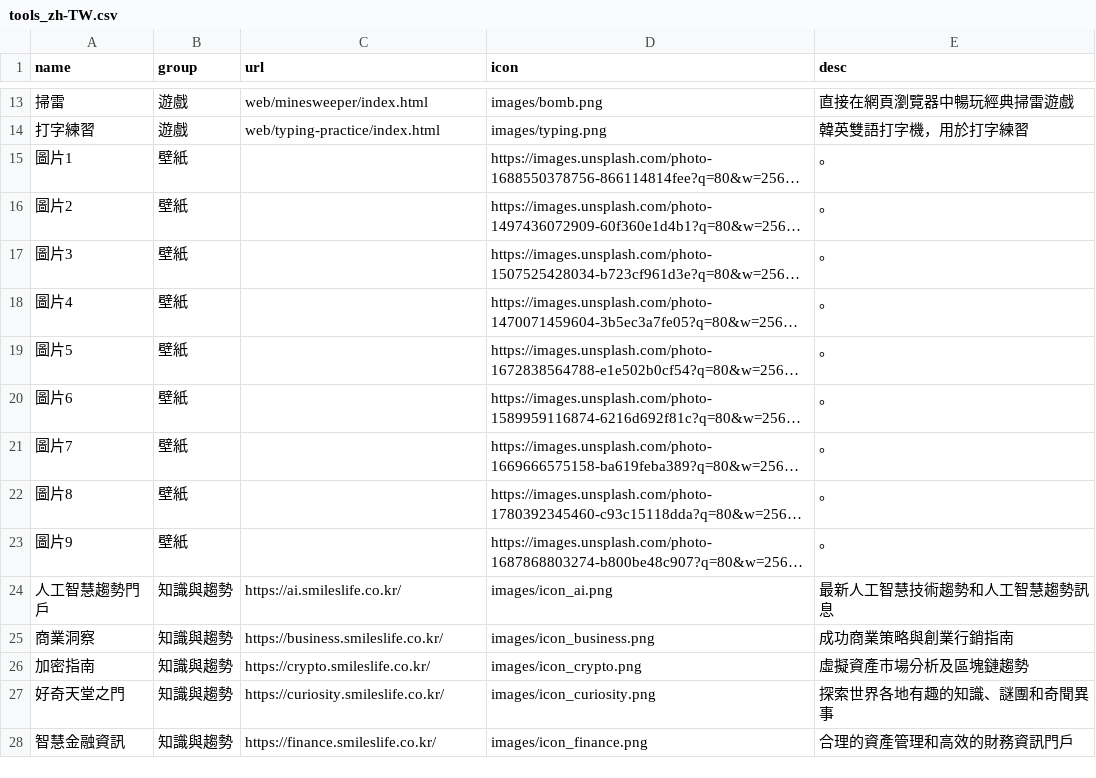
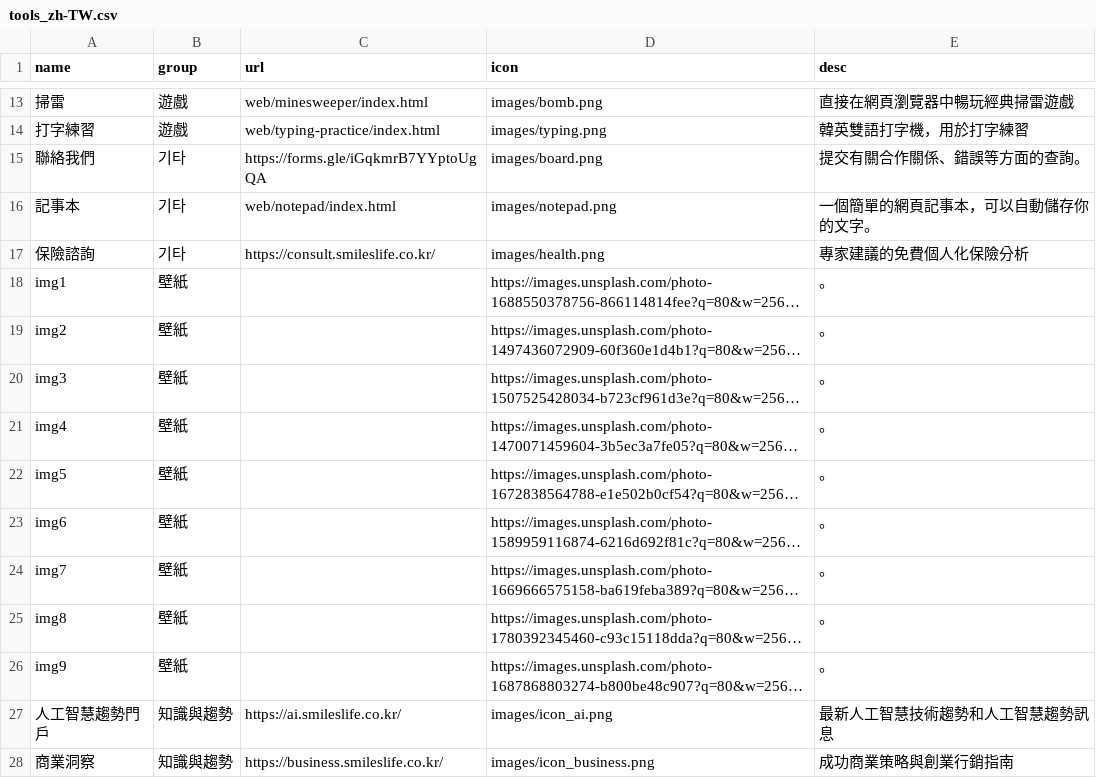
Before and after one commit to takionss/main, a CSV file: tools_zh-TW.csv, drawn as a sheet; only a part is shown, gaps mark what is left out; the shorter side is filled out with more unchanged rows; long unchanged cells end in …; addresses are those after the commit; the diff names each change by its address in the sheet, - before the commit and + after, or states it on an @@ line.

```diff
--- a/tools_zh-TW.csv
+++ b/tools_zh-TW.csv
+row 15: 聯絡我們 | 기타 | https://forms.gle/iGqkmrB7YYptoUgQA | images/board.png | 提交有關合作關係、錯誤等方面的查詢。
+row 16: 記事本 | 기타 | web/notepad/index.html | images/notepad.png | 一個簡單的網頁記事本，可以自動儲存你的文字。
+row 17: 保險諮詢 | 기타 | https://consult.smileslife.co.kr/ | images/health.png | 專家建議的免費個人化保險分析
-A18 (name): 圖片1
+A18 (name): img1
-A19 (name): 圖片2
+A19 (name): img2
-A20 (name): 圖片3
+A20 (name): img3
-A21 (name): 圖片4
+A21 (name): img4
-A22 (name): 圖片5
+A22 (name): img5
-A23 (name): 圖片6
+A23 (name): img6
-A24 (name): 圖片7
+A24 (name): img7
-A25 (name): 圖片8
+A25 (name): img8
-A26 (name): 圖片9
+A26 (name): img9
```
Also changed, not shown: tools_en.csv, tools_es.csv, 6 other files.
